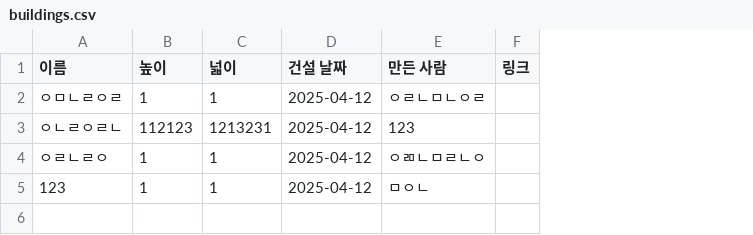
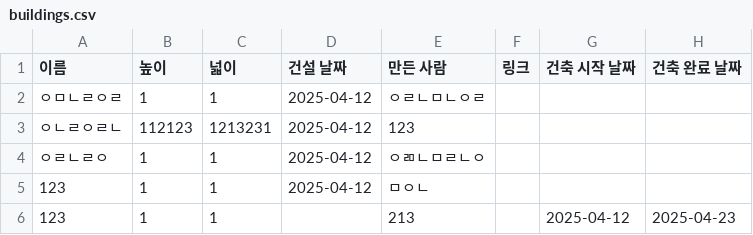
Before and after one commit to ghostreich/kiadong, a CSV file: buildings.csv, drawn as a sheet; the diff names each change by its address in the sheet, - before the commit and + after, or states it on an @@ line.

```diff
--- a/buildings.csv
+++ b/buildings.csv
+column G (건축 시작 날짜), empty
+column H (건축 완료 날짜), empty
+row 6: 123 | 1 | 1 |  | 213 |  | 2025-04-12 | 2025-04-23
```
Also changed, not shown: 1 other file.
